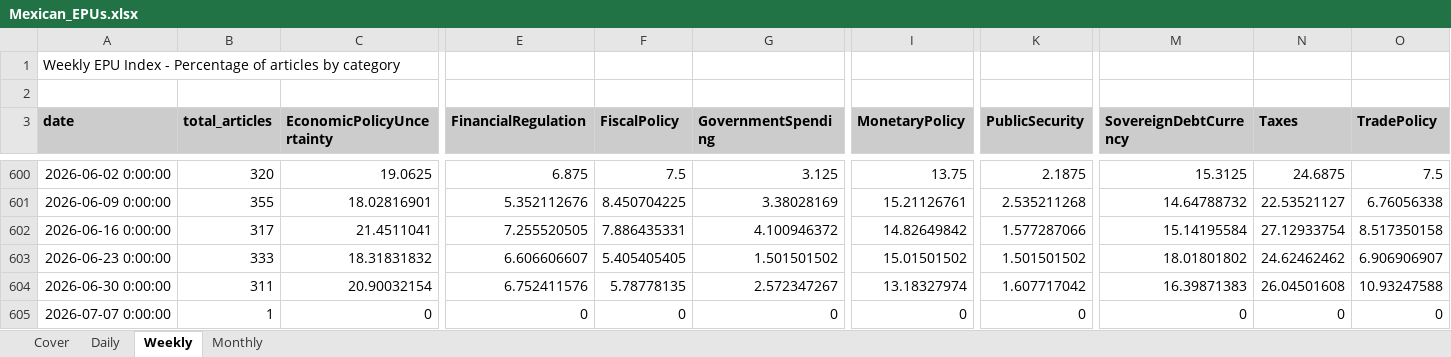
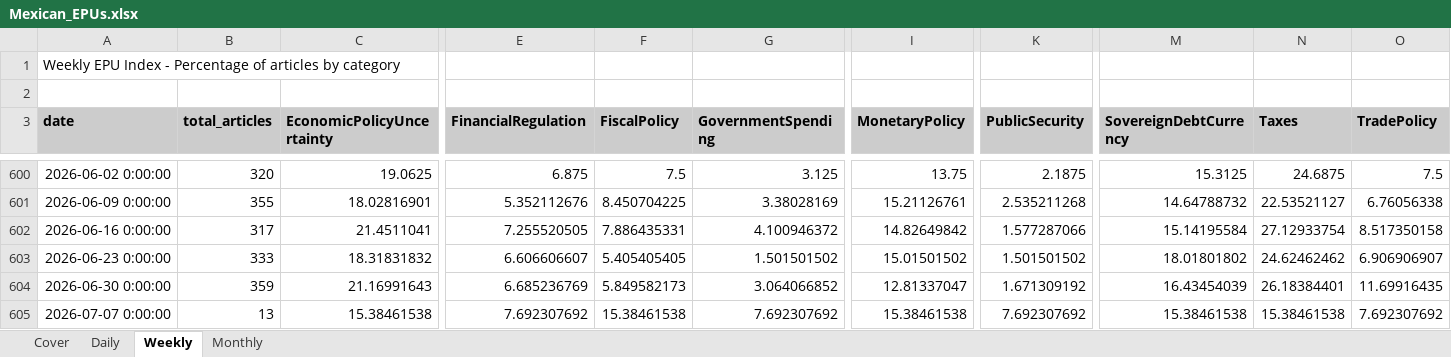
Before and after one commit to adentler1/MonitoringMexico, an Excel workbook: Mexican_EPUs.xlsx, sheet Weekly, drawn as a sheet; only a part is shown, gaps mark what is left out; values as stored, in another font and other column widths than the file's, no borders; the diff covers the shown part only; the diff names each change by its address in the sheet, - before the commit and + after, or states it on an @@ line.

```diff
--- a/Mexican_EPUs.xlsx (sheet Weekly)
+++ b/Mexican_EPUs.xlsx (sheet Weekly)
-B604 (total_articles): 311
+B604 (total_articles): 359
-C604 (EconomicPolicyUncertainty): 20.90032154
+C604 (EconomicPolicyUncertainty): 21.16991643
-E604 (FinancialRegulation): 6.752411576
+E604 (FinancialRegulation): 6.685236769
-F604 (FiscalPolicy): 5.78778135
+F604 (FiscalPolicy): 5.849582173
-G604 (GovernmentSpending): 2.572347267
+G604 (GovernmentSpending): 3.064066852
-I604 (MonetaryPolicy): 13.18327974
+I604 (MonetaryPolicy): 12.81337047
-K604 (PublicSecurity): 1.607717042
+K604 (PublicSecurity): 1.671309192
-M604 (SovereignDebtCurrency): 16.39871383
+M604 (SovereignDebtCurrency): 16.43454039
-N604 (Taxes): 26.04501608
+N604 (Taxes): 26.18384401
-O604 (TradePolicy): 10.93247588
+O604 (TradePolicy): 11.69916435
-B605 (total_articles): 1
+B605 (total_articles): 13
-C605 (EconomicPolicyUncertainty): 0
+C605 (EconomicPolicyUncertainty): 15.38461538
-E605 (FinancialRegulation): 0
+E605 (FinancialRegulation): 7.692307692
-F605 (FiscalPolicy): 0
+F605 (FiscalPolicy): 15.38461538
-G605 (GovernmentSpending): 0
+G605 (GovernmentSpending): 7.692307692
-I605 (MonetaryPolicy): 0
+I605 (MonetaryPolicy): 15.38461538
-K605 (PublicSecurity): 0
+K605 (PublicSecurity): 7.692307692
-M605 (SovereignDebtCurrency): 0
+M605 (SovereignDebtCurrency): 15.38461538
-N605 (Taxes): 0
+N605 (Taxes): 15.38461538
-O605 (TradePolicy): 0
+O605 (TradePolicy): 7.692307692
```
Also changed, not shown: 7 edited cells elsewhere in this sheet, sheet Daily, sheet Monthly, sheet Cover.
